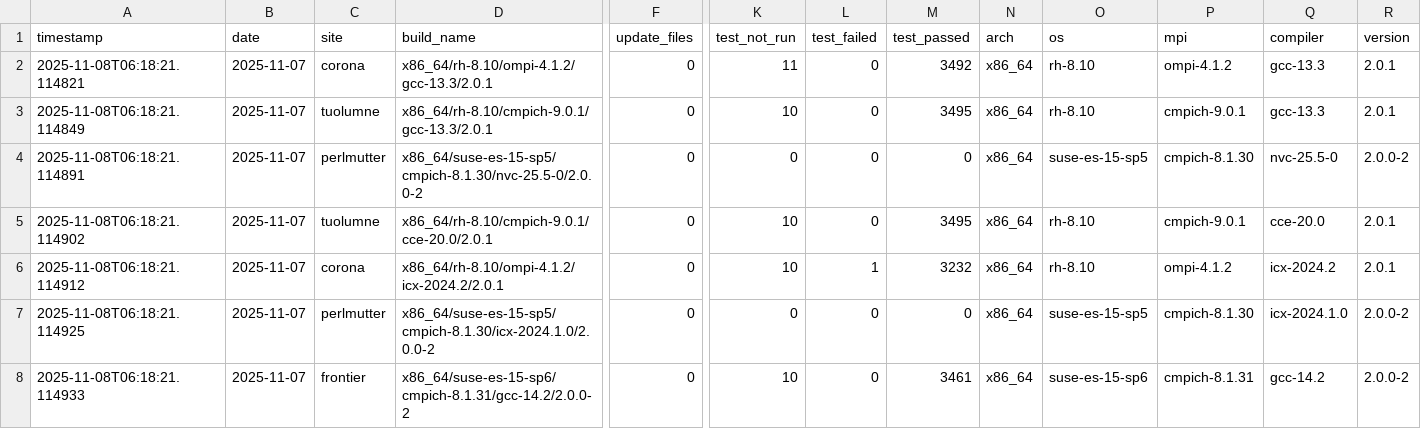
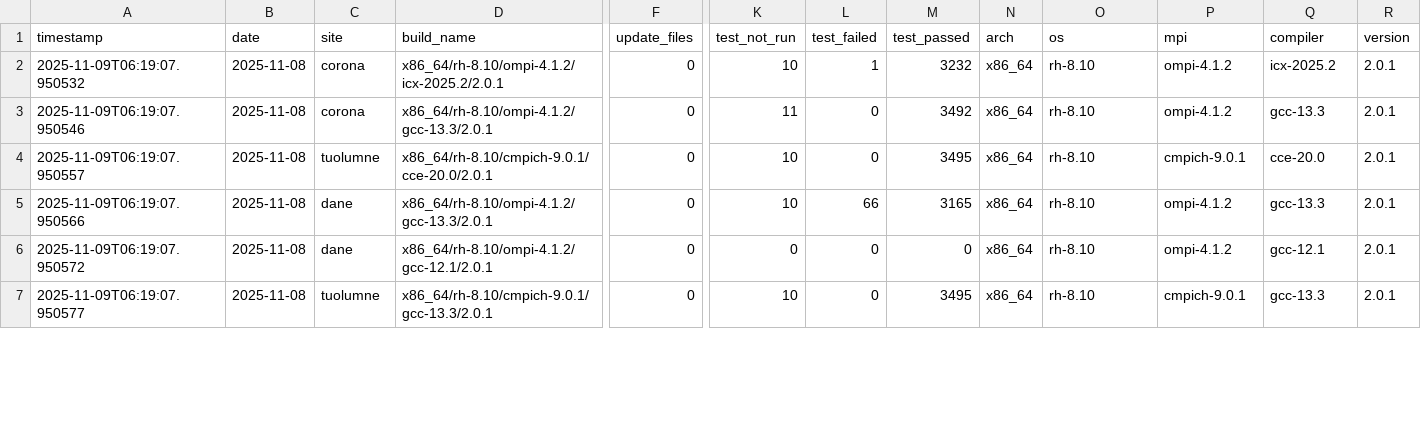
Before and after one commit to hyoklee/hpc-h5, a CSV file: src/hpc_test_results.csv, drawn as a sheet; only a part is shown, gaps mark what is left out; removed rows and columns are numbered as before the commit, all else as after; rows hold the shown columns only; the diff covers the shown part only; the diff names each change by its address in the sheet, - before the commit and + after, or states it on an @@ line.

```diff
--- a/src/hpc_test_results.csv
+++ b/src/hpc_test_results.csv
+row 2: 2025-11-09T06:19:07.950532 | 2025-11-08 | corona | x86_64/rh-8.10/ompi-4.1.2/icx-2025.2/2.0.1 | 0 | 10 | 1 | 3232 | x86_64 | rh-8.10 | ompi-4.1.2 | icx-2025.2 | 2.0.1
-A3 (timestamp): 2025-11-08T06:18:21.114821
+A3 (timestamp): 2025-11-09T06:19:07.950546
-B3 (date): 2025-11-07
+B3 (date): 2025-11-08
-row 3: 2025-11-08T06:18:21.114849 | 2025-11-07 | tuolumne | x86_64/rh-8.10/cmpich-9.0.1/gcc-13.3/2.0.1 | 0 | 10 | 0 | 3495 | x86_64 | rh-8.10 | cmpich-9.0.1 | gcc-13.3 | 2.0.1
-row 4: 2025-11-08T06:18:21.114891 | 2025-11-07 | perlmutter | x86_64/suse-es-15-sp5/cmpich-8.1.30/nvc-25.5-0/2.0.0-2 | 0 | 0 | 0 | 0 | x86_64 | suse-es-15-sp5 | cmpich-8.1.30 | nvc-25.5-0 | 2.0.0-2
-A4 (timestamp): 2025-11-08T06:18:21.114902
+A4 (timestamp): 2025-11-09T06:19:07.950557
-B4:B7 (date): 2025-11-07
+B4:B7 (date): 2025-11-08
-A5 (timestamp): 2025-11-08T06:18:21.114912
+A5 (timestamp): 2025-11-09T06:19:07.950566
-C5 (site): corona
+C5 (site): dane
-D5 (build_name): x86_64/rh-8.10/ompi-4.1.2/icx-2024.2/2.0.1
+D5 (build_name): x86_64/rh-8.10/ompi-4.1.2/gcc-13.3/2.0.1
-L5 (test_failed): 1
+L5 (test_failed): 66
-M5 (test_passed): 3232
+M5 (test_passed): 3165
-Q5 (compiler): icx-2024.2
+Q5 (compiler): gcc-13.3
-A6 (timestamp): 2025-11-08T06:18:21.114925
+A6 (timestamp): 2025-11-09T06:19:07.950572
-C6 (site): perlmutter
+C6 (site): dane
-D6 (build_name): x86_64/suse-es-15-sp5/cmpich-8.1.30/icx-2024.1.0/2.0.0-2
+D6 (build_name): x86_64/rh-8.10/ompi-4.1.2/gcc-12.1/2.0.1
-O6 (os): suse-es-15-sp5
+O6 (os): rh-8.10
-P6 (mpi): cmpich-8.1.30
+P6 (mpi): ompi-4.1.2
-Q6 (compiler): icx-2024.1.0
+Q6 (compiler): gcc-12.1
-R6:R7 (version): 2.0.0-2
+R6:R7 (version): 2.0.1
-A7 (timestamp): 2025-11-08T06:18:21.114933
+A7 (timestamp): 2025-11-09T06:19:07.950577
-C7 (site): frontier
+C7 (site): tuolumne
-D7 (build_name): x86_64/suse-es-15-sp6/cmpich-8.1.31/gcc-14.2/2.0.0-2
+D7 (build_name): x86_64/rh-8.10/cmpich-9.0.1/gcc-13.3/2.0.1
-M7 (test_passed): 3461
+M7 (test_passed): 3495
-O7 (os): suse-es-15-sp6
+O7 (os): rh-8.10
-P7 (mpi): cmpich-8.1.31
+P7 (mpi): cmpich-9.0.1
-Q7 (compiler): gcc-14.2
+Q7 (compiler): gcc-13.3
```
Also changed, not shown: 4 removed rows and 27 edited cells elsewhere in this file, 2 other files.
